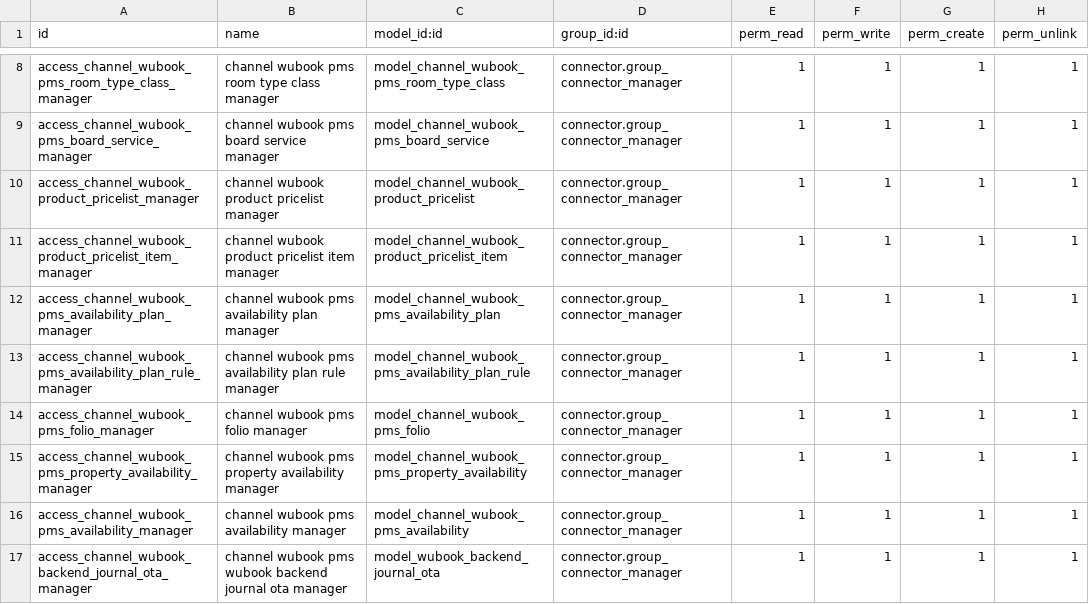
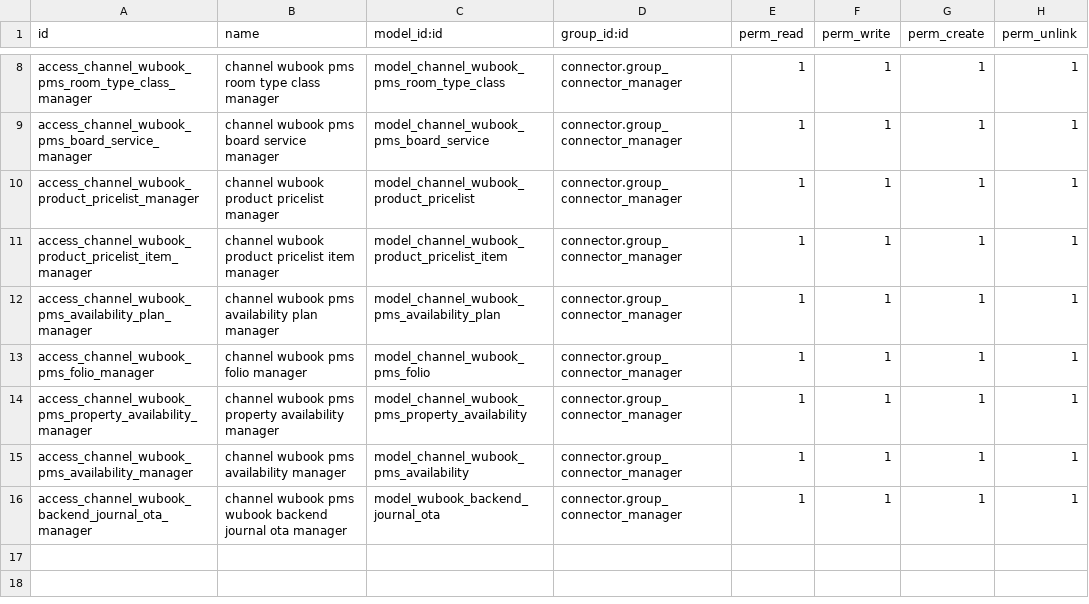
Before and after one commit to commitsun/roomdoo-modules, a CSV file: connector_pms_wubook/security/ir.model.access.csv, drawn as a sheet; only a part is shown, gaps mark what is left out; the diff names each change by its address in the sheet, - before the commit and + after, or states it on an @@ line.

Commit message:
[REF] connector_pms_wubook: sale restrictions as date ranges
The restrictions are one record per date range now, so the binding that
identified one per night has nothing left to bind: what it held as an
external id was a uuid generated on this side, not anything Wubook knows
about. The model, its mappers and its view go, and a migration drops the
table.

Export and import stop going through the child binder mappers:

- The export mapper expands the ranges into the one value per night the
  adapter already wants, over the window that is pending. The listener
  accumulates that window on the plan binding as rules change, so a
  season edited is a season pushed and not the whole calendar. A range
  that runs past what Wubook accepts is trimmed, not discarded: the part
  that is in force has to keep travelling.
- The expansion is dense. A night no rule covers is sent as
  unrestricted, which is what it means, and is what makes a restriction
  that was lifted actually come off the channel.
- The import mapper groups the days Wubook returns by room type and
  values and collapses them back into ranges, reusing a range with the
  same bounds so that re-importing a window does not pile up copies.

Since the plan binding now carries what is pending, its synchronization
state is the one every other binding has and the query it used to run
over the rule bindings goes away.

``no_ota`` is not carried over: it only ever lived in the binding, the
only way to set it was one box at a time, and nothing read it. Without
it the plan export stops making the availability call it piggybacked on
top of the restrictions one; availability is exported on its own path.

```diff
--- a/connector_pms_wubook/security/ir.model.access.csv
+++ b/connector_pms_wubook/security/ir.model.access.csv
-row 13: access_channel_wubook_pms_availability_plan_rule_manager | channel wubook pms availability plan rule manager | model_channel_wubook_pms_availability_plan_rule | connector.group_connector_manager | 1 | 1 | 1 | 1
```
Also changed, not shown: 20 other files.
